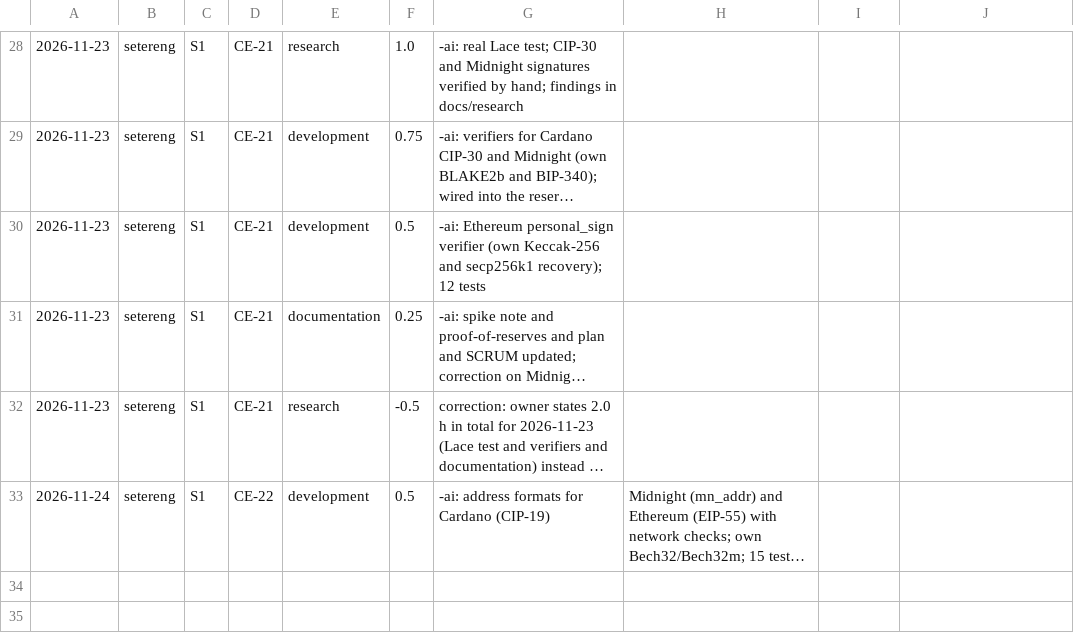
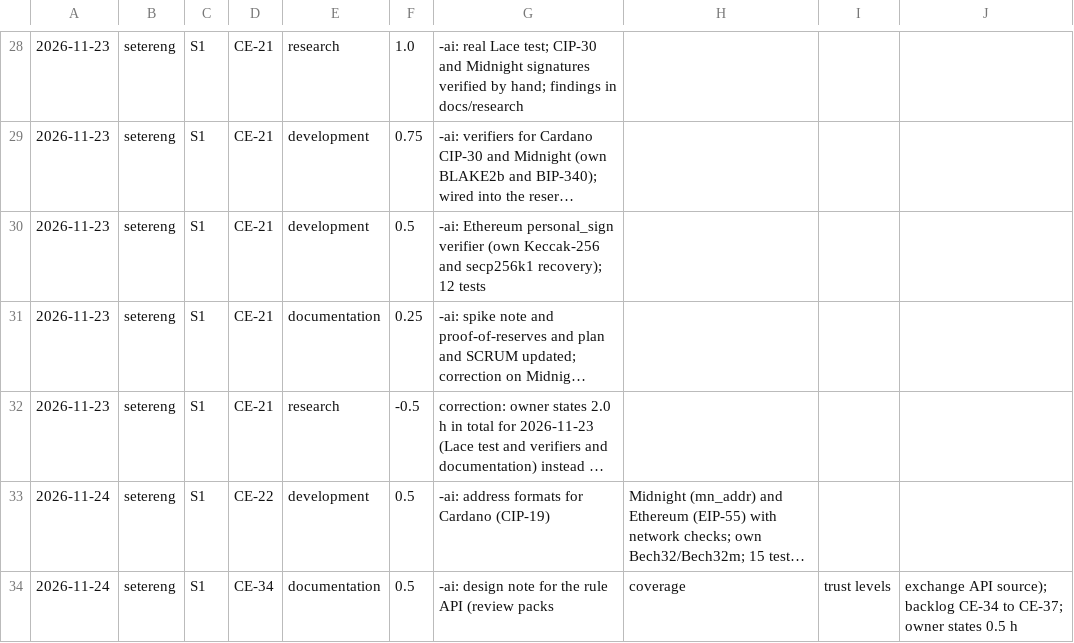
Before and after one commit to SeizeitAS/Compliance-Engine, a CSV file: docs/time/timelog.csv, drawn as a sheet; only a part is shown, gaps mark what is left out; long unchanged cells end in …; the diff names each change by its address in the sheet, - before the commit and + after, or states it on an @@ line.

```diff
--- a/docs/time/timelog.csv
+++ b/docs/time/timelog.csv
+row 34: 2026-11-24 | setereng | S1 | CE-34 | documentation | 0.5 | -ai: design note for the rule API (review packs | coverage | trust levels | exchange API source); backlog CE-34 to CE-37; owner states 0.5 h
```
Also changed, not shown: 1 other file.
